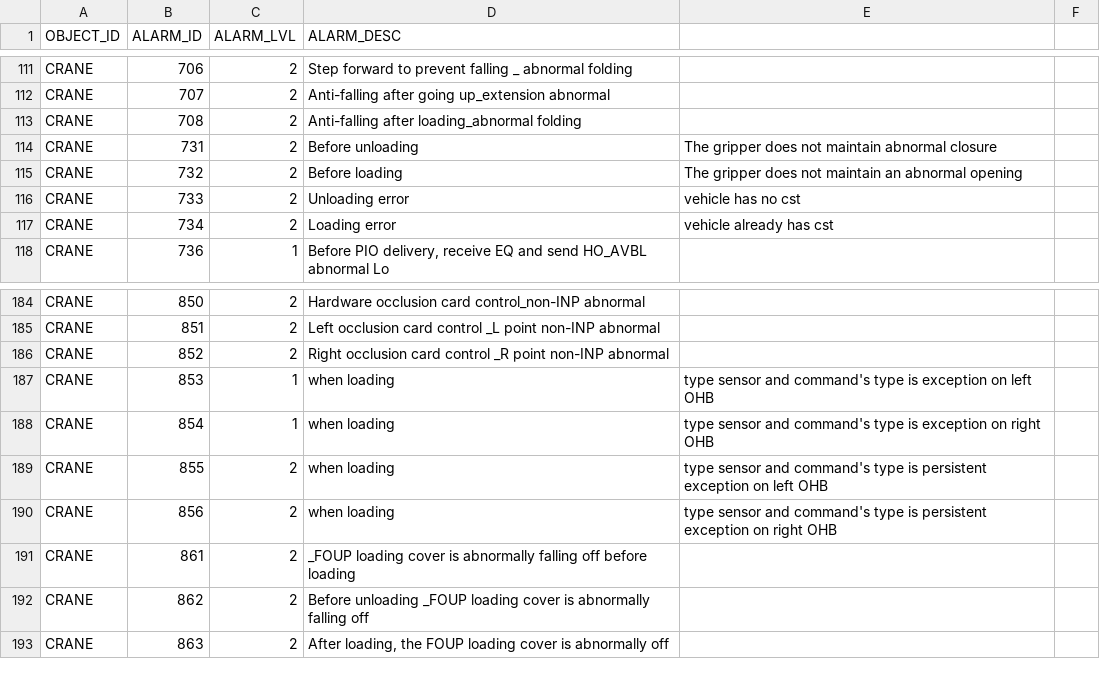
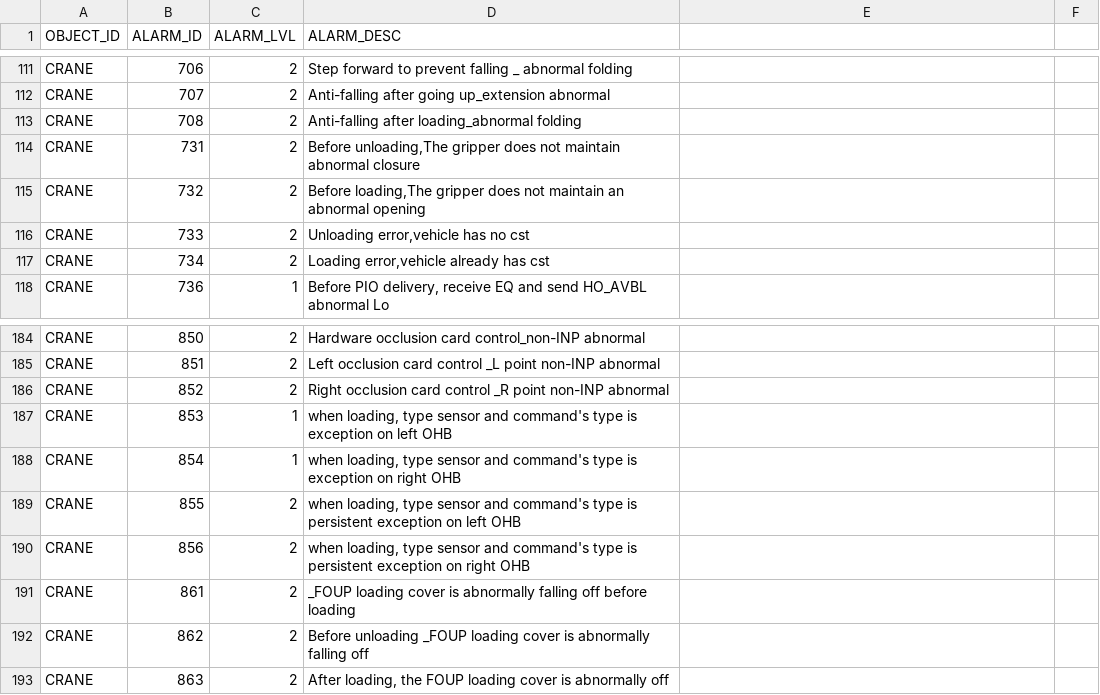
Before and after one commit to AK0-Leopard/OverheadHoistBuffer_ASE_K24, a CSV file: OverheadHoistBuffer_ASE_K24/BCWinForm/Config/ASE_K24/CSV/ALARMMAP.csv, drawn as a sheet; only a part is shown, gaps mark what is left out; the diff covers the shown part only.

```diff
--- a/OverheadHoistBuffer_ASE_K24/BCWinForm/Config/ASE_K24/CSV/ALARMMAP.csv
+++ b/OverheadHoistBuffer_ASE_K24/BCWinForm/Config/ASE_K24/CSV/ALARMMAP.csv
@@ -113,6 +113,6 @@ CRANE,707,2,Anti-falling after going up_extension abnormal
 CRANE,708,2,Anti-falling after loading_abnormal folding
-CRANE,731,2,Before unloading,The gripper does not maintain abnormal closure
-CRANE,732,2,Before loading,The gripper does not maintain an abnormal opening
-CRANE,733,2,Unloading error,vehicle has no cst
-CRANE,734,2,Loading error,vehicle already has cst
+CRANE,731,2,"Before unloading,The gripper does not maintain abnormal closure"
+CRANE,732,2,"Before loading,The gripper does not maintain an abnormal opening"
+CRANE,733,2,"Unloading error,vehicle has no cst"
+CRANE,734,2,"Loading error,vehicle already has cst"
 CRANE,736,1,"Before PIO delivery, receive EQ and send HO_AVBL abnormal Lo"
@@ -186,6 +186,6 @@ CRANE,851,2,Left occlusion card control _L point non-INP abnormal
 CRANE,852,2,Right occlusion card control _R point non-INP abnormal
-CRANE,853,1,when loading, type sensor and command's type is exception on left OHB
-CRANE,854,1,when loading, type sensor and command's type is exception on right OHB
-CRANE,855,2,when loading, type sensor and command's type is persistent exception on left OHB
-CRANE,856,2,when loading, type sensor and command's type is persistent exception on right OHB
+CRANE,853,1,"when loading, type sensor and command's type is exception on left OHB"
+CRANE,854,1,"when loading, type sensor and command's type is exception on right OHB"
+CRANE,855,2,"when loading, type sensor and command's type is persistent exception on left OHB"
+CRANE,856,2,"when loading, type sensor and command's type is persistent exception on right OHB"
 CRANE,861,2,_FOUP loading cover is abnormally falling off before loading
```
Also changed, not shown: 46 edited cells elsewhere in this file, 4 other files.
